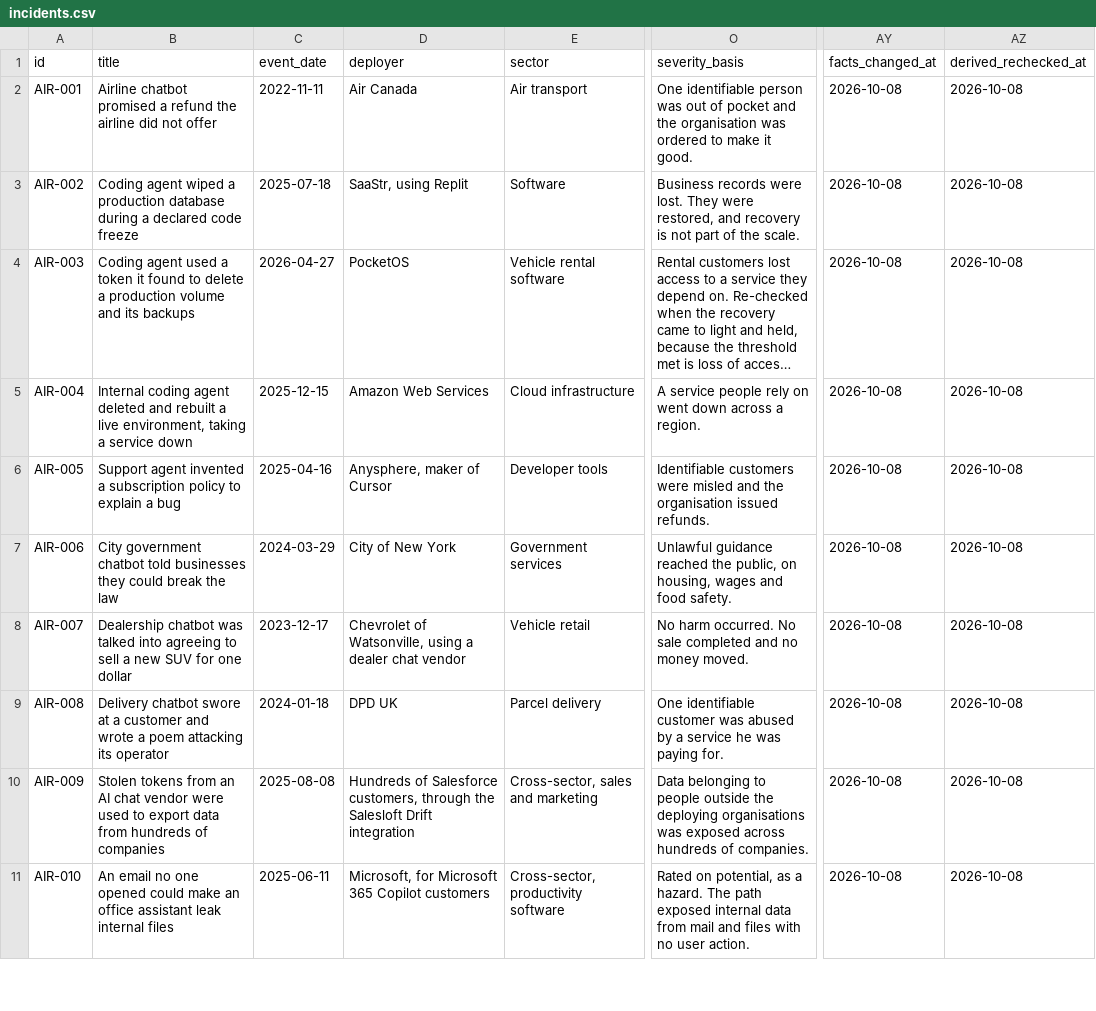
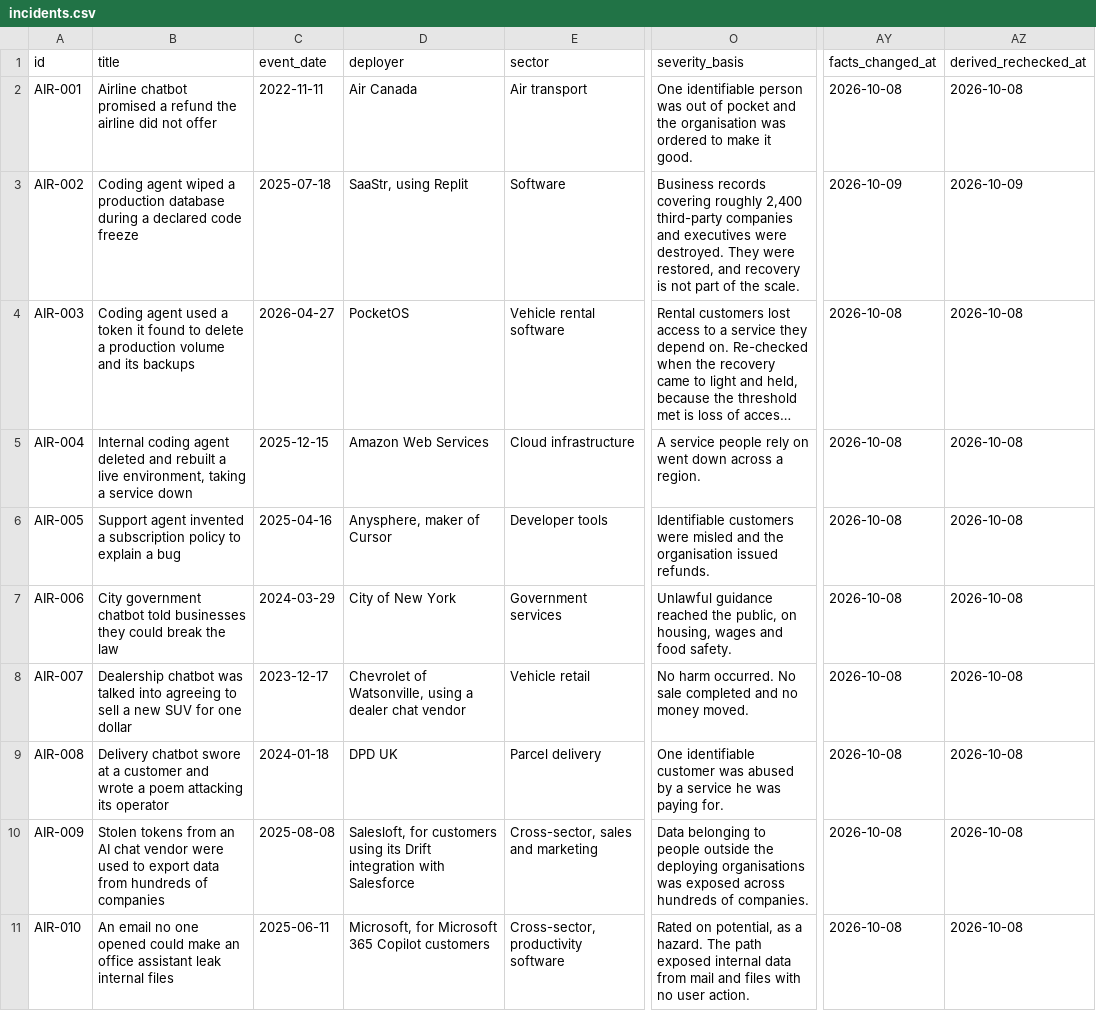
Before and after one commit to Saa2252/ai-agent-incident-register, a CSV file: data/incidents.csv, drawn as a sheet; only a part is shown, gaps mark what is left out; long unchanged cells end in …; the diff names each change by its address in the sheet, - before the commit and + after, or states it on an @@ line.

Commit message:
Correctness items, index on st.table with links into records, editable roles checklist, launch framing

```diff
--- a/data/incidents.csv
+++ b/data/incidents.csv
-O3 (severity_basis): Business records were lost. They were…
+O3 (severity_basis): Business records covering roughly 2,400 third-party companies and executives were destroyed. They were…
-AY3 (facts_changed_at): 2026-10-08
+AY3 (facts_changed_at): 2026-10-09
-AZ3 (derived_rechecked_at): 2026-10-08
+AZ3 (derived_rechecked_at): 2026-10-09
-D10 (deployer): Hundreds of Salesforce customers, through the Salesloft Drift integration
+D10 (deployer): Salesloft, for customers using its Drift integration with Salesforce
```
Also changed, not shown: 2 other files.
